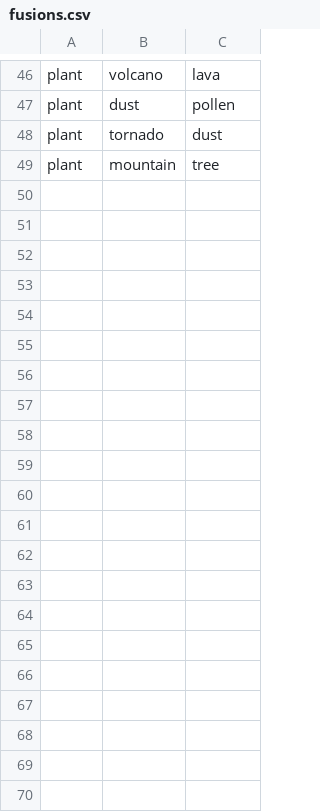
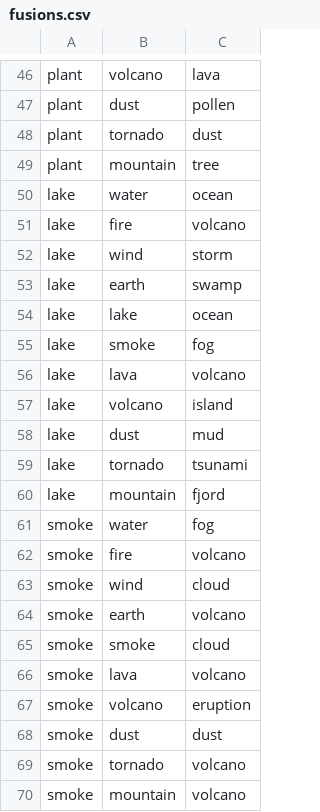
Before and after one commit to andreacambiaghi/Element_Odyssey, a CSV file: Assets/Resources/fusions.csv, drawn as a sheet; only a part is shown, gaps mark what is left out.

Commit message:
add elements (for smoke)

```diff
--- a/Assets/Resources/fusions.csv
+++ b/Assets/Resources/fusions.csv
@@ -49 +49,22 @@ plant;tornado;dust
 plant;mountain;tree
+lake;water;ocean
+lake;fire;volcano
+lake;wind;storm
+lake;earth;swamp
+lake;lake;ocean
+lake;smoke;fog
+lake;lava;volcano
+lake;volcano;island
+lake;dust;mud
+lake;tornado;tsunami
+lake;mountain;fjord
+smoke;water;fog
+smoke;fire;volcano
+smoke;wind;cloud
+smoke;earth;volcano
+smoke;smoke;cloud
+smoke;lava;volcano
+smoke;volcano;eruption
+smoke;dust;dust
+smoke;tornado;volcano
+smoke;mountain;volcano
```
Also changed, not shown: 27 other files.
